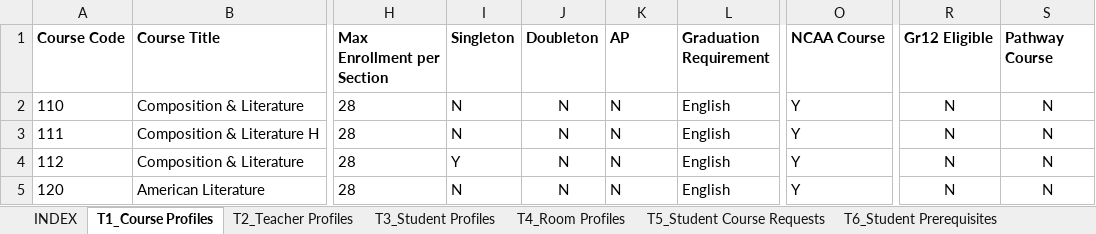
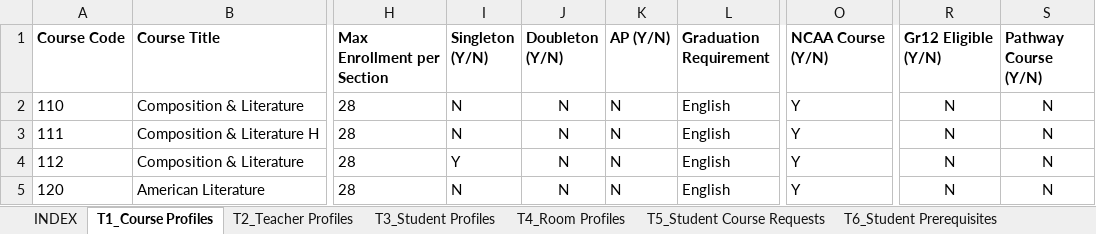
Before and after one commit to jciofalopowerllc-stack/sat-course, an Excel workbook: Engine_Templates_With_Data.xlsx, sheet T1_Course Profiles, drawn as a sheet; only a part is shown, gaps mark what is left out; values as stored, in another font and other column widths than the file's, no borders; the diff names each change by its address in the sheet, - before the commit and + after, or states it on an @@ line.

```diff
--- a/Engine_Templates_With_Data.xlsx (sheet T1_Course Profiles)
+++ b/Engine_Templates_With_Data.xlsx (sheet T1_Course Profiles)
-I1: Singleton
+I1: Singleton (Y/N)
-J1: Doubleton
+J1: Doubleton (Y/N)
-K1: AP
+K1: AP (Y/N)
-O1: NCAA Course
+O1: NCAA Course (Y/N)
-R1: Gr12 Eligible
+R1: Gr12 Eligible (Y/N)
-S1: Pathway Course
+S1: Pathway Course (Y/N)
```
Also changed, not shown: sheet T2_Teacher Profiles, sheet T3_Student Profiles, sheet T4_Room Profiles.
